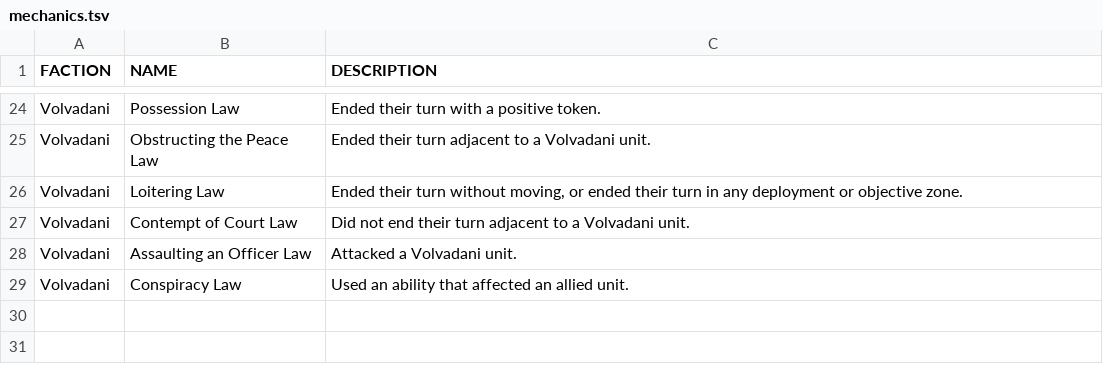
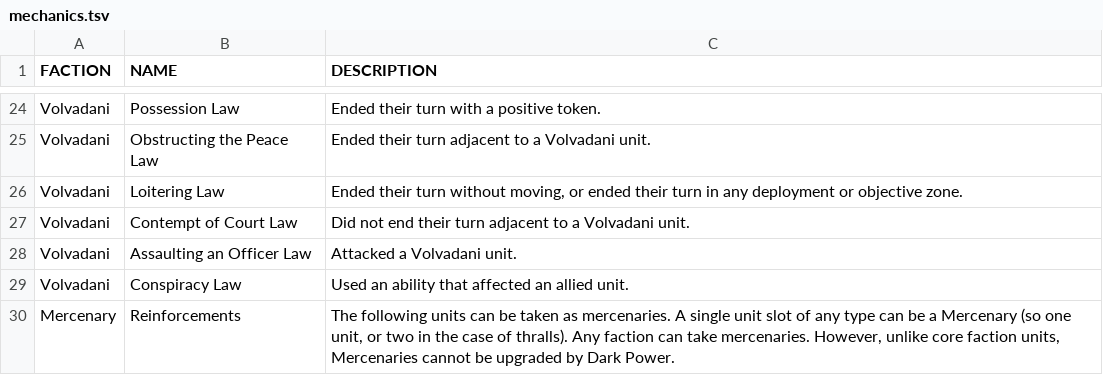
Before and after one commit to P1nkL1on/maleghast_volvadani, a TSV file: units/mechanics.tsv, drawn as a sheet; only a part is shown, gaps mark what is left out; the diff names each change by its address in the sheet, - before the commit and + after, or states it on an @@ line.

```diff
--- a/units/mechanics.tsv
+++ b/units/mechanics.tsv
+row 30: Mercenary | Reinforcements | The following units can be taken as mercenaries. A single unit slot of any type can be a Mercenary (so one unit, or two in the case of thralls). Any faction can take mercenaries. However, unlike core faction units, Mercenaries cannot be upgraded by Dark Power.
```
Also changed, not shown: units/unit_list.tsv, 1 other file.
